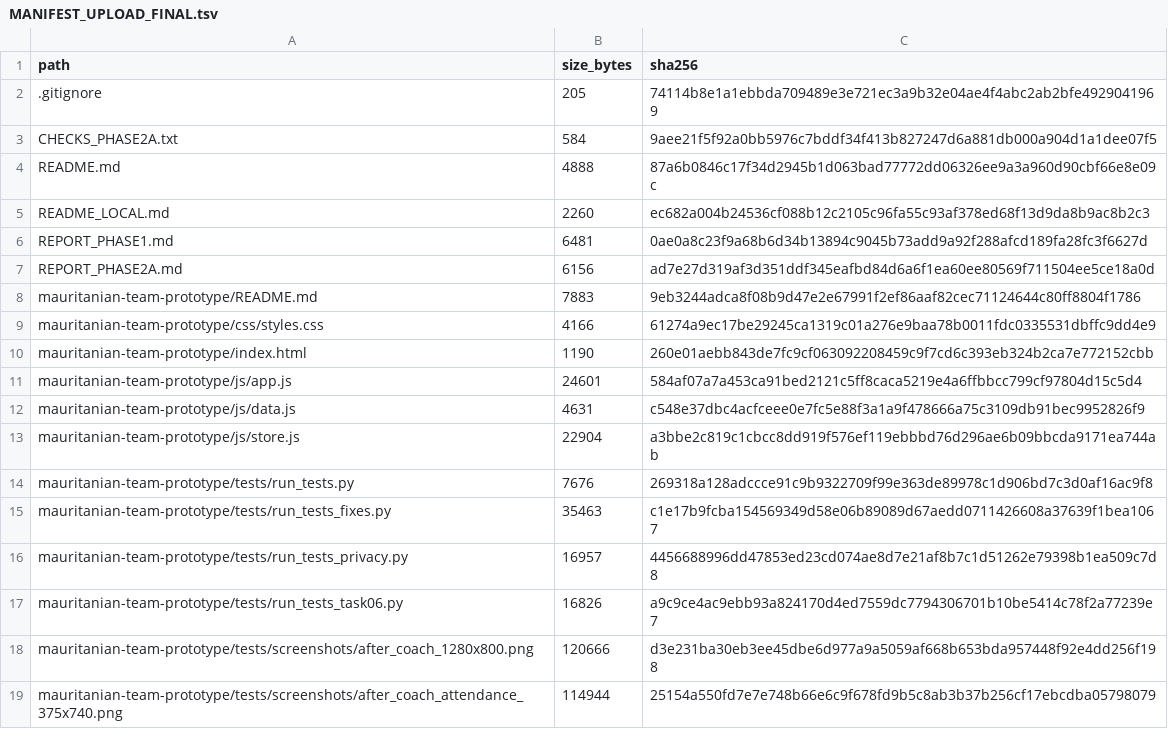
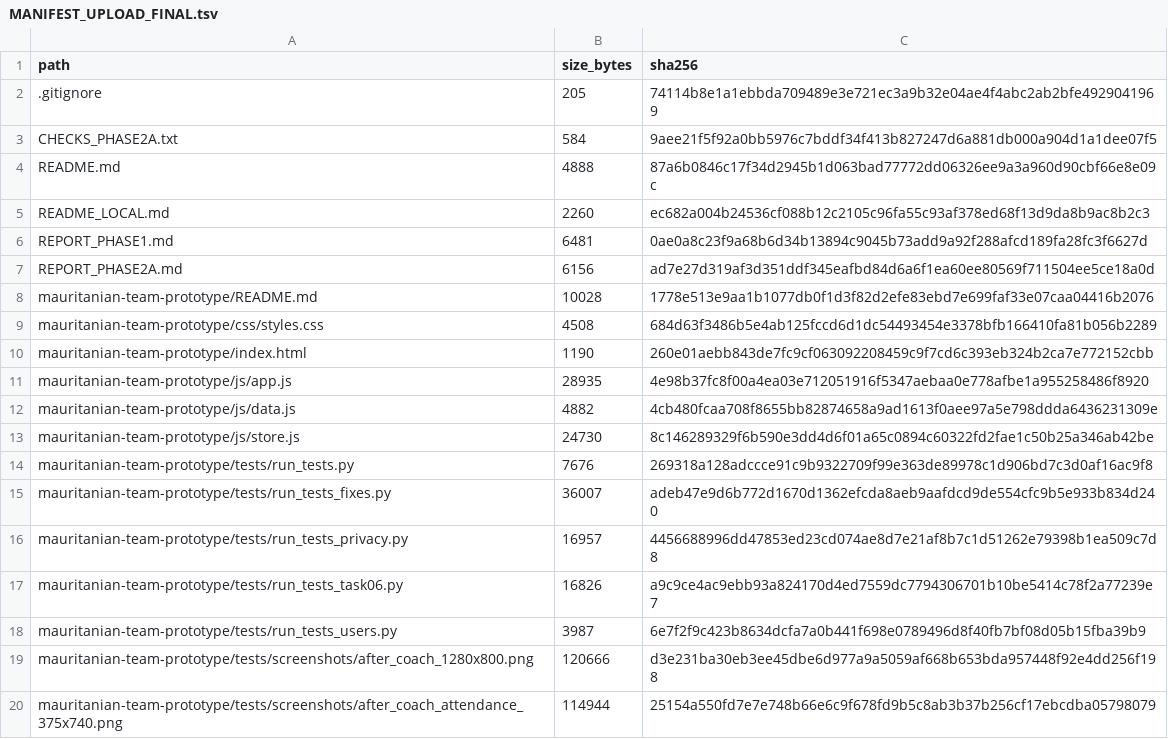
Before and after one commit to Ah38797976/mauritanian-team-qatar, a TSV file: MANIFEST_UPLOAD_FINAL.tsv, drawn as a sheet; only a part is shown.

```diff
--- a/MANIFEST_UPLOAD_FINAL.tsv
+++ b/MANIFEST_UPLOAD_FINAL.tsv
@@ -7,12 +7,13 @@ REPORT_PHASE1.md	6481	0ae0a8c23f9a68b6d34b13894c9045b73add9a92f288afcd189fa28fc3
 REPORT_PHASE2A.md	6156	ad7e27d319af3d351ddf345eafbd84d6a6f1ea60ee80569f711504ee5ce18a0d
-mauritanian-team-prototype/README.md	7883	9eb3244adca8f08b9d47e2e67991f2ef86aaf82cec71124644c80ff8804f1786
-mauritanian-team-prototype/css/styles.css	4166	61274a9ec17be29245ca1319c01a276e9baa78b0011fdc0335531dbffc9dd4e9
+mauritanian-team-prototype/README.md	10028	1778e513e9aa1b1077db0f1d3f82d2efe83ebd7e699faf33e07caa04416b2076
+mauritanian-team-prototype/css/styles.css	4508	684d63f3486b5e4ab125fccd6d1dc54493454e3378bfb166410fa81b056b2289
 mauritanian-team-prototype/index.html	1190	260e01aebb843de7fc9cf063092208459c9f7cd6c393eb324b2ca7e772152cbb
-mauritanian-team-prototype/js/app.js	24601	584af07a7a453ca91bed2121c5ff8caca5219e4a6ffbbcc799cf97804d15c5d4
-mauritanian-team-prototype/js/data.js	4631	c548e37dbc4acfceee0e7fc5e88f3a1a9f478666a75c3109db91bec9952826f9
-mauritanian-team-prototype/js/store.js	22904	a3bbe2c819c1cbcc8dd919f576ef119ebbbd76d296ae6b09bbcda9171ea744ab
+mauritanian-team-prototype/js/app.js	28935	4e98b37fc8f00a4ea03e712051916f5347aebaa0e778afbe1a955258486f8920
+mauritanian-team-prototype/js/data.js	4882	4cb480fcaa708f8655bb82874658a9ad1613f0aee97a5e798ddda6436231309e
+mauritanian-team-prototype/js/store.js	24730	8c146289329f6b590e3dd4d6f01a65c0894c60322fd2fae1c50b25a346ab42be
 mauritanian-team-prototype/tests/run_tests.py	7676	269318a128adccce91c9b9322709f99e363de89978c1d906bd7c3d0af16ac9f8
-mauritanian-team-prototype/tests/run_tests_fixes.py	35463	c1e17b9fcba154569349d58e06b89089d67aedd0711426608a37639f1bea1067
+mauritanian-team-prototype/tests/run_tests_fixes.py	36007	adeb47e9d6b772d1670d1362efcda8aeb9aafdcd9de554cfc9b5e933b834d240
 mauritanian-team-prototype/tests/run_tests_privacy.py	16957	4456688996dd47853ed23cd074ae8d7e21af8b7c1d51262e79398b1ea509c7d8
 mauritanian-team-prototype/tests/run_tests_task06.py	16826	a9c9ce4ac9ebb93a824170d4ed7559dc7794306701b10be5414c78f2a77239e7
+mauritanian-team-prototype/tests/run_tests_users.py	3987	6e7f2f9c423b8634dcfa7a0b441f698e0789496d8f40fb7bf08d05b15fba39b9
 mauritanian-team-prototype/tests/screenshots/after_coach_1280x800.png	120666	d3e231ba30eb3ee45dbe6d977a9a5059af668b653bda957448f92e4dd256f198
```
Also changed, not shown: 1 other file.
